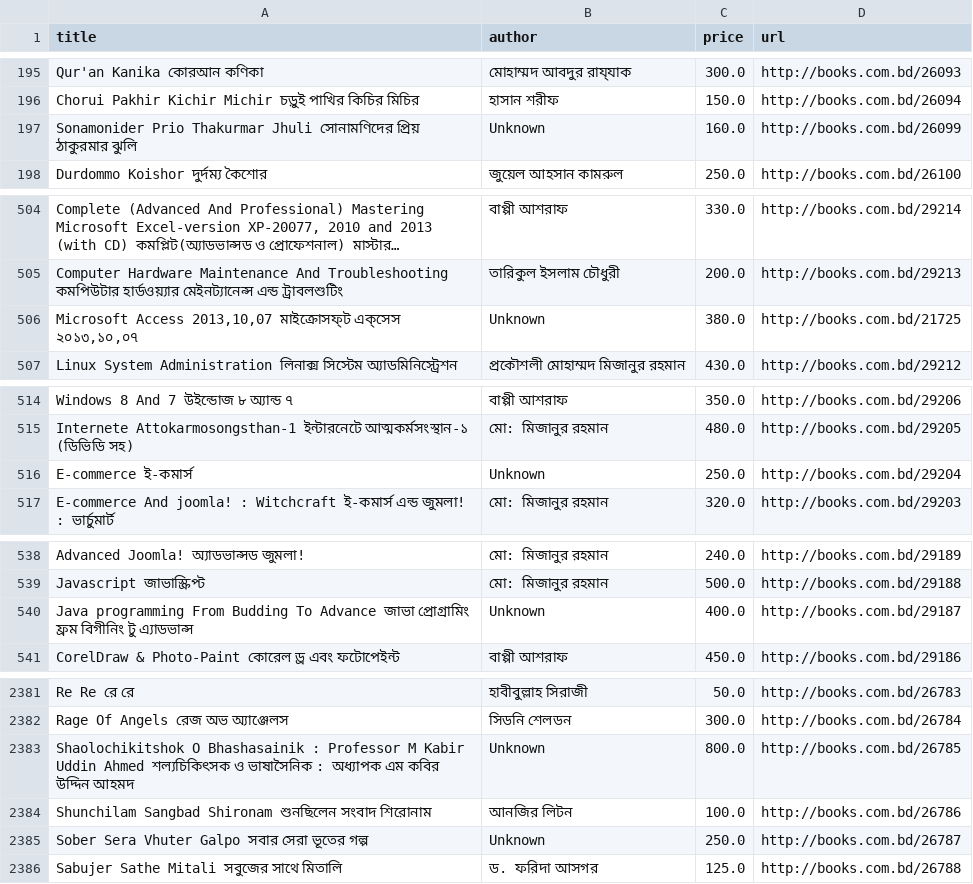
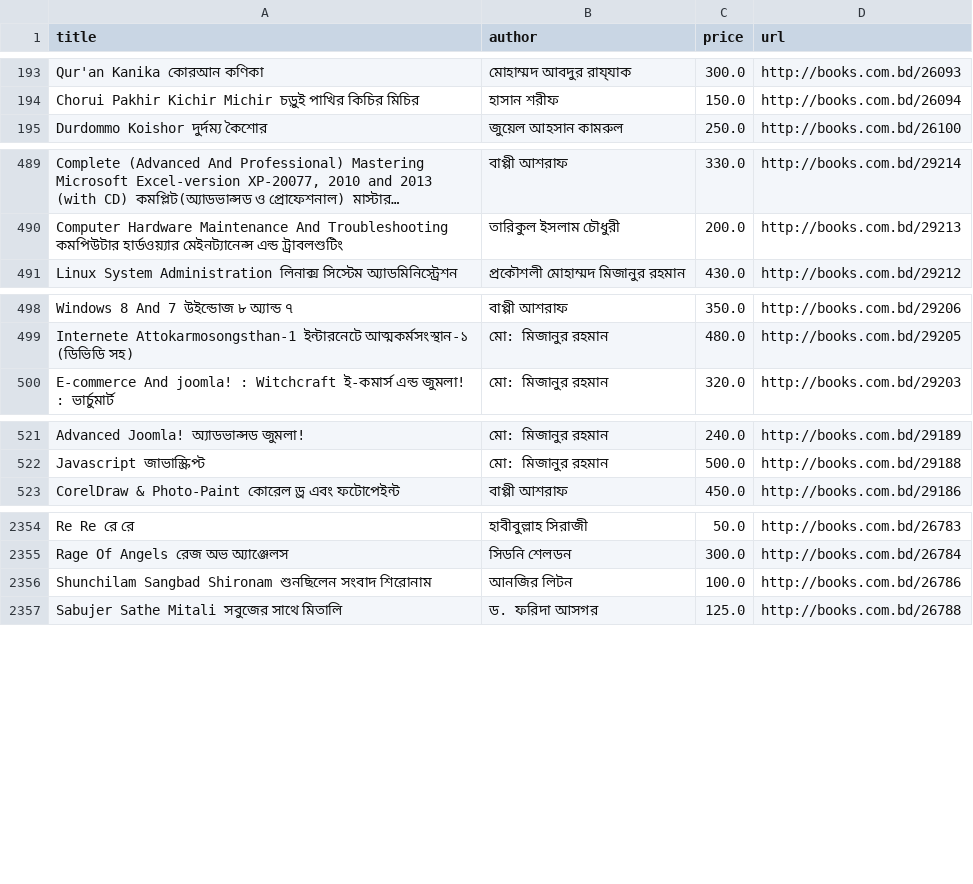
Before and after one commit to priankapria18-tech/data-scraping, a CSV file: books_dataset_cleaned.csv, drawn as a sheet; only a part is shown, gaps mark what is left out; long unchanged cells end in …; the diff covers the shown part only; the diff names each change by its address in the sheet, - before the commit and + after, or states it on an @@ line.

```diff
--- a/books_dataset_cleaned.csv
+++ b/books_dataset_cleaned.csv
-row 197: Sonamonider Prio Thakurmar Jhuli সোনামণিদের প্রিয় ঠাকুরমার ঝুলি | Unknown | 160.0 | http://books.com.bd/26099
-row 506: Microsoft Access 2013,10,07 মাইক্রোসফ্‌ট এক্‌সেস ২০১৩,১০,০৭ | Unknown | 380.0 | http://books.com.bd/21725
-row 516: E-commerce ই-কমার্স | Unknown | 250.0 | http://books.com.bd/29204
-row 540: Java programming From Budding To Advance জাভা প্রোগ্রামিং ফ্রম বিগীনিং টু এ্যাডভান্স | Unknown | 400.0 | http://books.com.bd/29187
-row 2383: Shaolochikitshok O Bhashasainik : Professor M Kabir Uddin Ahmed শল্যচিকিৎসক ও ভাষাসৈনিক : অধ্যাপক এম কবির উদ্দিন আহমদ | Unknown | 800.0 | http://books.com.bd/26785
-row 2385: Sober Sera Vhuter Galpo সবার সেরা ভূতের গল্প | Unknown | 250.0 | http://books.com.bd/26787
```
Also changed, not shown: 29 removed rows elsewhere in this file, 1 other file.
